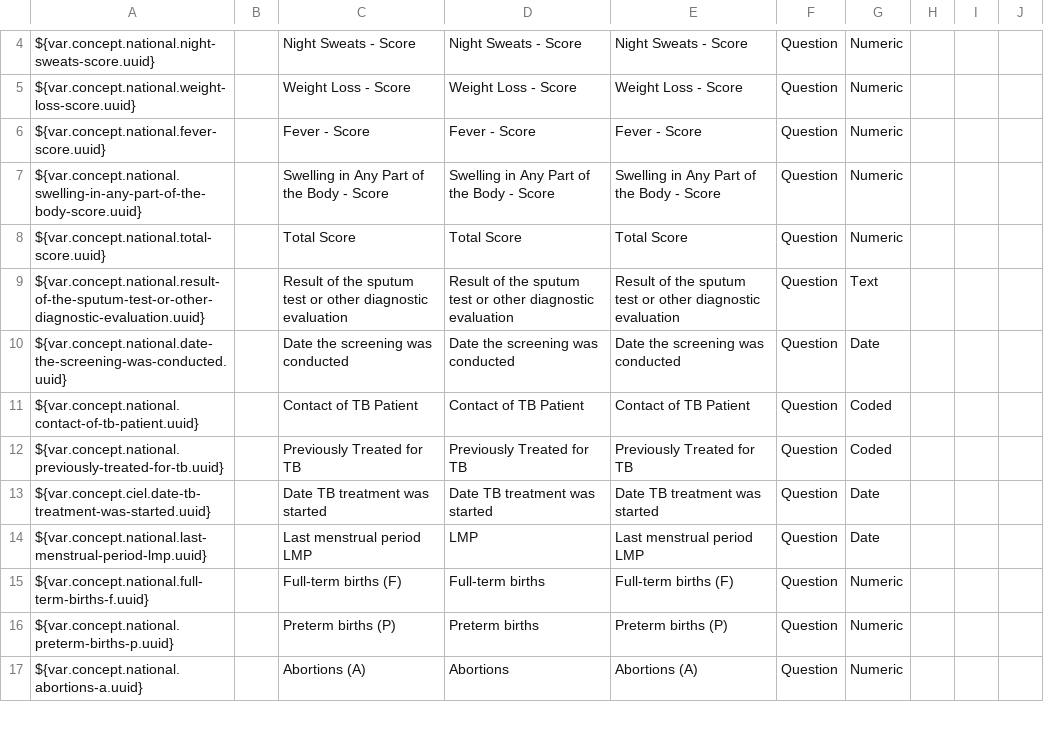
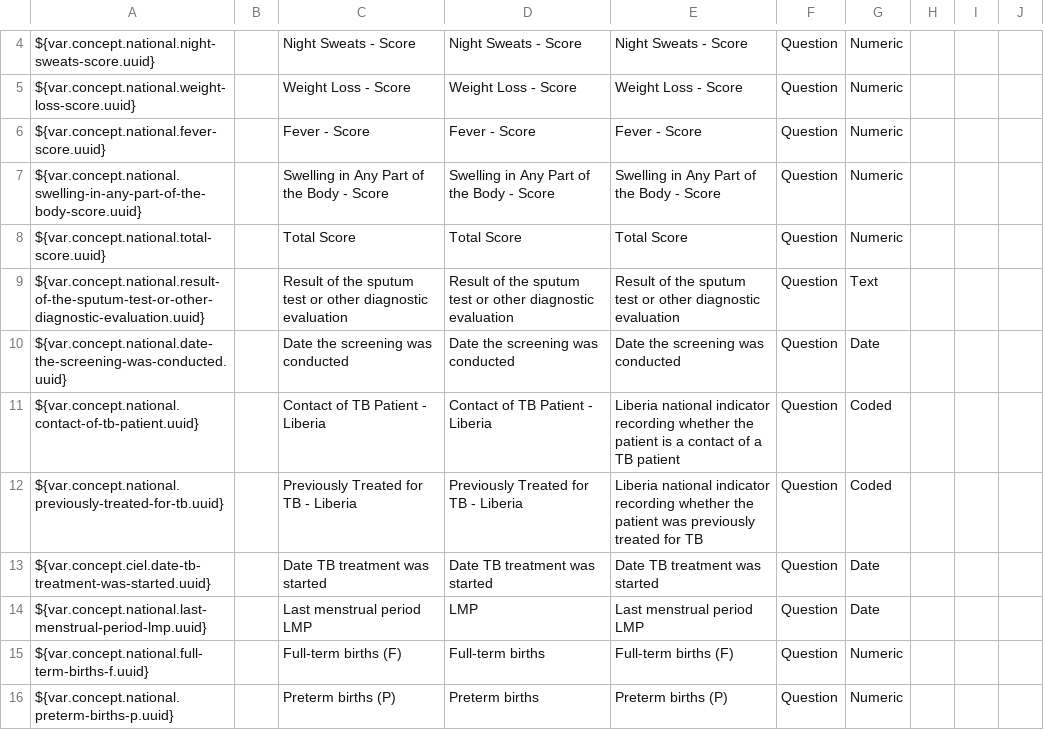
Before and after one commit to IntelliSOFT-Consulting/liberia-emr, a CSV file: content-packages/content-liberia-national/configuration/backend_configuration/concepts/concepts-national.csv, drawn as a sheet; only a part is shown, gaps mark what is left out; the shorter side is filled out with more unchanged rows.

```diff
--- a/content-packages/content-liberia-national/configuration/backend_configuration/concepts/concepts-national.csv
+++ b/content-packages/content-liberia-national/configuration/backend_configuration/concepts/concepts-national.csv
@@ -10,4 +10,4 @@ ${var.concept.national.result-of-the-sputum-test-or-other-diagnostic-evaluation.
 ${var.concept.national.date-the-screening-was-conducted.uuid},,Date the screening was conducted,Date the screening was conducted,Date the screening was conducted,Question,Date,,,
-${var.concept.national.contact-of-tb-patient.uuid},,Contact of TB Patient,Contact of TB Patient,Contact of TB Patient,Question,Coded,,,
-${var.concept.national.previously-treated-for-tb.uuid},,Previously Treated for TB,Previously Treated for TB,Previously Treated for TB,Question,Coded,,,
+${var.concept.national.contact-of-tb-patient.uuid},,Contact of TB Patient - Liberia,Contact of TB Patient - Liberia,Liberia national indicator recording whether the patient is a contact of a TB patient,Question,Coded,,,
+${var.concept.national.previously-treated-for-tb.uuid},,Previously Treated for TB - Liberia,Previously Treated for TB - Liberia,Liberia national indicator recording whether the patient was previously treated for TB,Question,Coded,,,
 ${var.concept.ciel.date-tb-treatment-was-started.uuid},,Date TB treatment was started,Date TB treatment was started,Date TB treatment was started,Question,Date,,,
```
Also changed, not shown: 2 other files.
